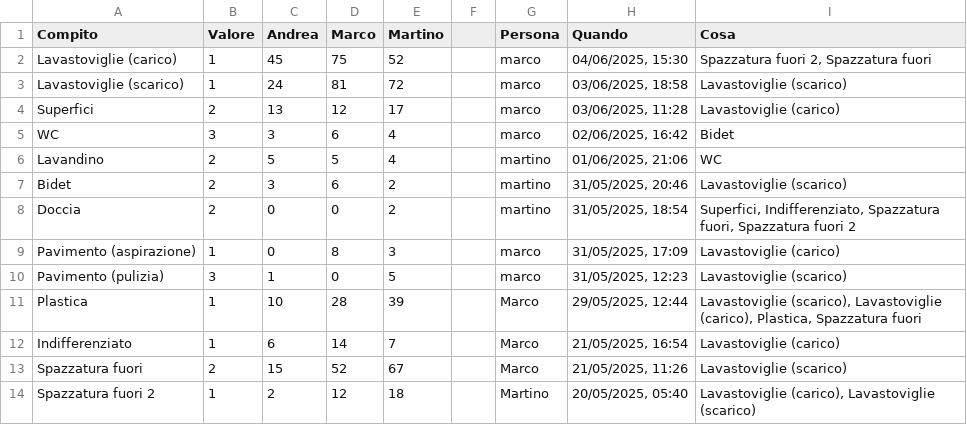
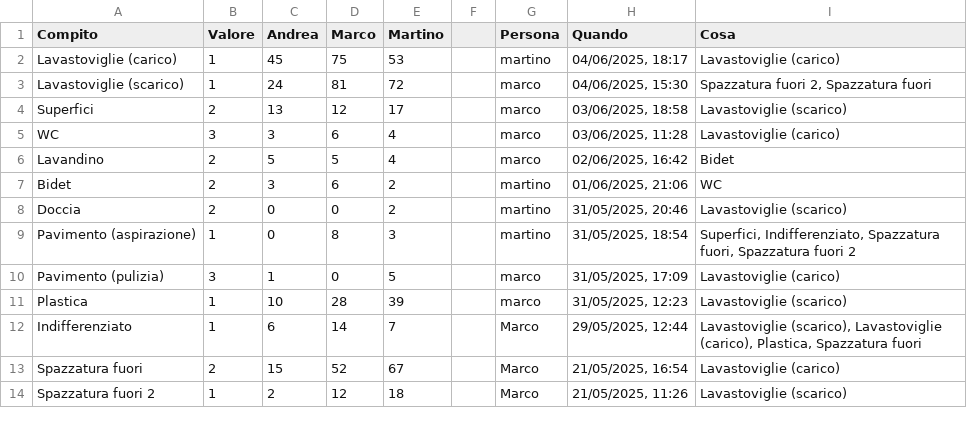
Before and after one commit to BertrandPouget/v0-litpi, a CSV file: data/chores.csv, drawn as a sheet; only a part is shown; the diff covers the shown part only.

Commit message:
Update chores for martino

```diff
--- a/data/chores.csv
+++ b/data/chores.csv
@@ -1,14 +1,14 @@
 Compito,Valore,Andrea,Marco,Martino,,Persona,Quando,Cosa
-Lavastoviglie (carico),1,45,75,52,,marco,"04/06/2025, 15:30","Spazzatura fuori 2, Spazzatura fuori"
-Lavastoviglie (scarico),1,24,81,72,,marco,"03/06/2025, 18:58",Lavastoviglie (scarico)
-Superfici,2,13,12,17,,marco,"03/06/2025, 11:28",Lavastoviglie (carico)
-WC,3,3,6,4,,marco,"02/06/2025, 16:42",Bidet
-Lavandino,2,5,5,4,,martino,"01/06/2025, 21:06",WC
-Bidet,2,3,6,2,,martino,"31/05/2025, 20:46",Lavastoviglie (scarico)
-Doccia,2,0,0,2,,martino,"31/05/2025, 18:54","Superfici, Indifferenziato, Spazzatura fuori, Spazzatura fuori 2"
-Pavimento (aspirazione),1,0,8,3,,marco,"31/05/2025, 17:09",Lavastoviglie (carico)
-Pavimento (pulizia),3,1,0,5,,marco,"31/05/2025, 12:23",Lavastoviglie (scarico)
-Plastica,1,10,28,39,,Marco,"29/05/2025, 12:44","Lavastoviglie (scarico), Lavastoviglie (carico), Plastica, Spazzatura fuori"
-Indifferenziato,1,6,14,7,,Marco,"21/05/2025, 16:54",Lavastoviglie (carico)
-Spazzatura fuori,2,15,52,67,,Marco,"21/05/2025, 11:26",Lavastoviglie (scarico)
-Spazzatura fuori 2,1,2,12,18,,Martino,"20/05/2025, 05:40","Lavastoviglie (carico), Lavastoviglie (scarico)"
+Lavastoviglie (carico),1,45,75,53,,martino,"04/06/2025, 18:17",Lavastoviglie (carico)
+Lavastoviglie (scarico),1,24,81,72,,marco,"04/06/2025, 15:30","Spazzatura fuori 2, Spazzatura fuori"
+Superfici,2,13,12,17,,marco,"03/06/2025, 18:58",Lavastoviglie (scarico)
+WC,3,3,6,4,,marco,"03/06/2025, 11:28",Lavastoviglie (carico)
+Lavandino,2,5,5,4,,marco,"02/06/2025, 16:42",Bidet
+Bidet,2,3,6,2,,martino,"01/06/2025, 21:06",WC
+Doccia,2,0,0,2,,martino,"31/05/2025, 20:46",Lavastoviglie (scarico)
+Pavimento (aspirazione),1,0,8,3,,martino,"31/05/2025, 18:54","Superfici, Indifferenziato, Spazzatura fuori, Spazzatura fuori 2"
+Pavimento (pulizia),3,1,0,5,,marco,"31/05/2025, 17:09",Lavastoviglie (carico)
+Plastica,1,10,28,39,,marco,"31/05/2025, 12:23",Lavastoviglie (scarico)
+Indifferenziato,1,6,14,7,,Marco,"29/05/2025, 12:44","Lavastoviglie (scarico), Lavastoviglie (carico), Plastica, Spazzatura fuori"
+Spazzatura fuori,2,15,52,67,,Marco,"21/05/2025, 16:54",Lavastoviglie (carico)
+Spazzatura fuori 2,1,2,12,18,,Marco,"21/05/2025, 11:26",Lavastoviglie (scarico)
```
Also changed, not shown: 1 added row and 6 edited cells elsewhere in this file.
